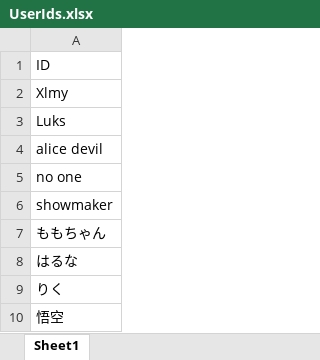
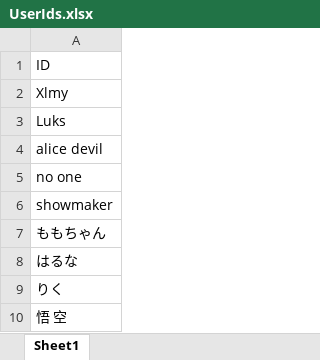
Before and after one commit to Xunzlk/BatchLabelPainter, an Excel workbook: data/UserIds.xlsx, sheet Sheet1, drawn as a sheet; values as stored, in another font and other column widths than the file's, no borders; the diff names each change by its address in the sheet, - before the commit and + after, or states it on an @@ line.

```diff
--- a/data/UserIds.xlsx (sheet Sheet1)
+++ b/data/UserIds.xlsx (sheet Sheet1)
-A10: 悟空
+A10: 悟 空
```
Also changed, not shown: 3 other files.
